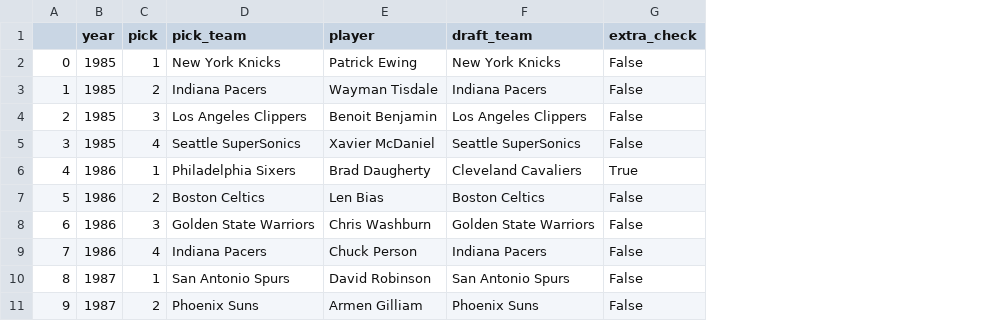
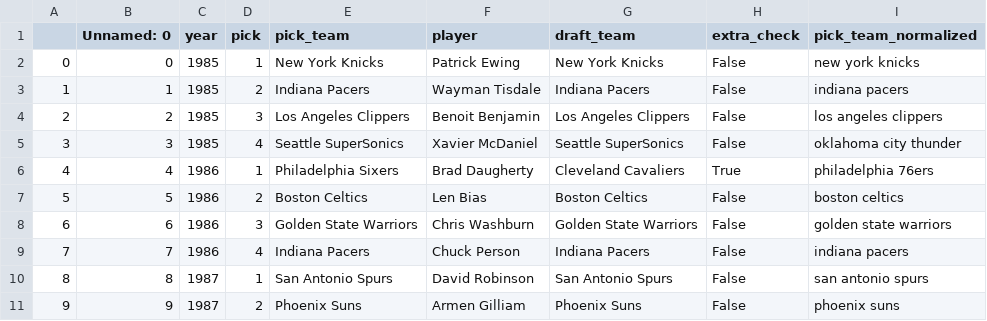
Before and after one commit to vilka-9999/carry_over_lotter_allocation_research, a CSV file: data/DraftPicks_1985-2024.csv, drawn as a sheet; only a part is shown; the diff names each change by its address in the sheet, - before the commit and + after, or states it on an @@ line.

```diff
--- a/data/DraftPicks_1985-2024.csv
+++ b/data/DraftPicks_1985-2024.csv
+column B (Unnamed: 0), rows 2-11: 0 | 1 | 2 | 3 | 4 | 5 | 6 | 7 | 8 | 9
+column I (pick_team_normalized), rows 2-11: new york knicks | indiana pacers | los angeles clippers | oklahoma city thunder | philadelphia 76ers | boston celtics | golden state warriors | indiana pacers | san antonio spurs | phoenix suns
```
Also changed, not shown: 3 other files.
